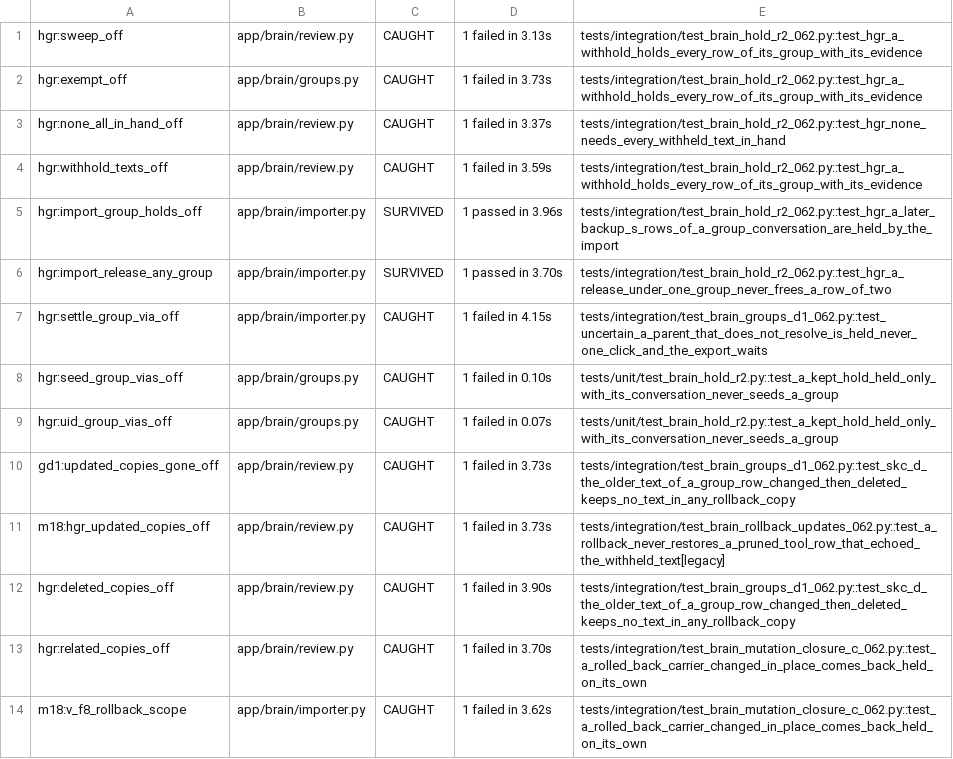
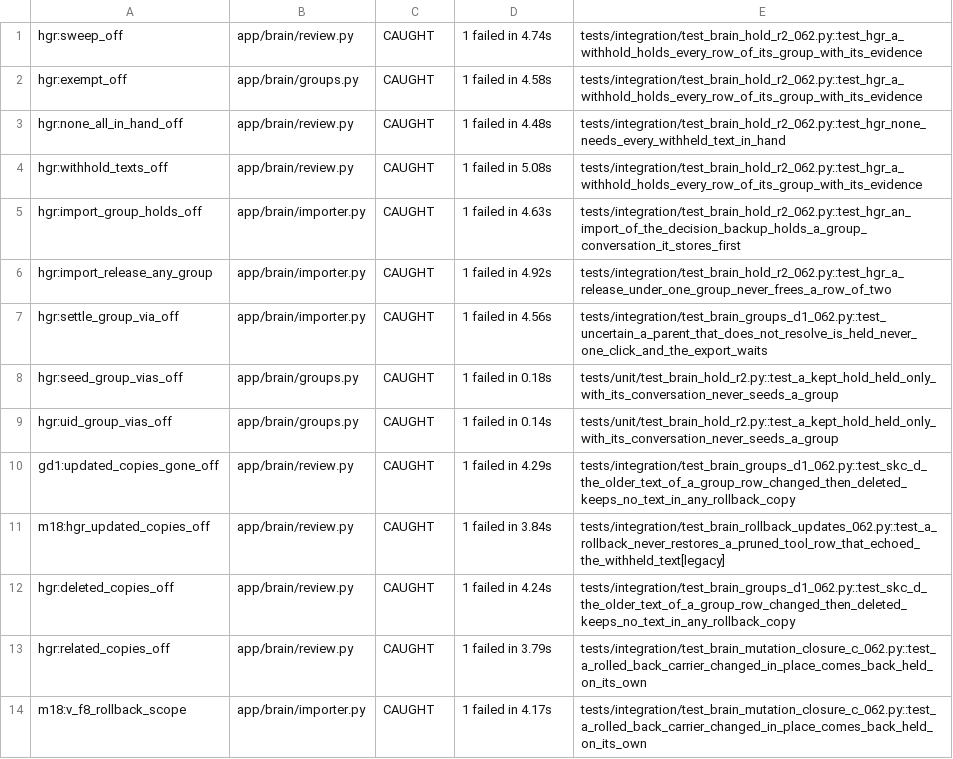
Before and after one commit to mytechmobilebiz/Jarvis, a TSV file: command-center/docs/rebuild-062/progress/R2-mutation/results.tsv, drawn as a sheet; only a part is shown; the diff covers the shown part only.

```diff
--- a/command-center/docs/rebuild-062/progress/R2-mutation/results.tsv
+++ b/command-center/docs/rebuild-062/progress/R2-mutation/results.tsv
@@ -1,14 +1,14 @@
-hgr:sweep_off	app/brain/review.py	CAUGHT	1 failed in 3.13s	tests/integration/test_brain_hold_r2_062.py::test_hgr_a_withhold_holds_every_row_of_its_group_with_its_evidence
-hgr:exempt_off	app/brain/groups.py	CAUGHT	1 failed in 3.73s	tests/integration/test_brain_hold_r2_062.py::test_hgr_a_withhold_holds_every_row_of_its_group_with_its_evidence
-hgr:none_all_in_hand_off	app/brain/review.py	CAUGHT	1 failed in 3.37s	tests/integration/test_brain_hold_r2_062.py::test_hgr_none_needs_every_withheld_text_in_hand
-hgr:withhold_texts_off	app/brain/review.py	CAUGHT	1 failed in 3.59s	tests/integration/test_brain_hold_r2_062.py::test_hgr_a_withhold_holds_every_row_of_its_group_with_its_evidence
-hgr:import_group_holds_off	app/brain/importer.py	SURVIVED	1 passed in 3.96s	tests/integration/test_brain_hold_r2_062.py::test_hgr_a_later_backup_s_rows_of_a_group_conversation_are_held_by_the_import
-hgr:import_release_any_group	app/brain/importer.py	SURVIVED	1 passed in 3.70s	tests/integration/test_brain_hold_r2_062.py::test_hgr_a_release_under_one_group_never_frees_a_row_of_two
-hgr:settle_group_via_off	app/brain/importer.py	CAUGHT	1 failed in 4.15s	tests/integration/test_brain_groups_d1_062.py::test_uncertain_a_parent_that_does_not_resolve_is_held_never_one_click_and_the_export_waits
-hgr:seed_group_vias_off	app/brain/groups.py	CAUGHT	1 failed in 0.10s	tests/unit/test_brain_hold_r2.py::test_a_kept_hold_held_only_with_its_conversation_never_seeds_a_group
-hgr:uid_group_vias_off	app/brain/groups.py	CAUGHT	1 failed in 0.07s	tests/unit/test_brain_hold_r2.py::test_a_kept_hold_held_only_with_its_conversation_never_seeds_a_group
-gd1:updated_copies_gone_off	app/brain/review.py	CAUGHT	1 failed in 3.73s	tests/integration/test_brain_groups_d1_062.py::test_skc_d_the_older_text_of_a_group_row_changed_then_deleted_keeps_no_text_in_any_rollback_copy
-m18:hgr_updated_copies_off	app/brain/review.py	CAUGHT	1 failed in 3.73s	tests/integration/test_brain_rollback_updates_062.py::test_a_rollback_never_restores_a_pruned_tool_row_that_echoed_the_withheld_text[legacy]
-hgr:deleted_copies_off	app/brain/review.py	CAUGHT	1 failed in 3.90s	tests/integration/test_brain_groups_d1_062.py::test_skc_d_the_older_text_of_a_group_row_changed_then_deleted_keeps_no_text_in_any_rollback_copy
-hgr:related_copies_off	app/brain/review.py	CAUGHT	1 failed in 3.70s	tests/integration/test_brain_mutation_closure_c_062.py::test_a_rolled_back_carrier_changed_in_place_comes_back_held_on_its_own
-m18:v_f8_rollback_scope	app/brain/importer.py	CAUGHT	1 failed in 3.62s	tests/integration/test_brain_mutation_closure_c_062.py::test_a_rolled_back_carrier_changed_in_place_comes_back_held_on_its_own
+hgr:sweep_off	app/brain/review.py	CAUGHT	1 failed in 4.74s	tests/integration/test_brain_hold_r2_062.py::test_hgr_a_withhold_holds_every_row_of_its_group_with_its_evidence
+hgr:exempt_off	app/brain/groups.py	CAUGHT	1 failed in 4.58s	tests/integration/test_brain_hold_r2_062.py::test_hgr_a_withhold_holds_every_row_of_its_group_with_its_evidence
+hgr:none_all_in_hand_off	app/brain/review.py	CAUGHT	1 failed in 4.48s	tests/integration/test_brain_hold_r2_062.py::test_hgr_none_needs_every_withheld_text_in_hand
+hgr:withhold_texts_off	app/brain/review.py	CAUGHT	1 failed in 5.08s	tests/integration/test_brain_hold_r2_062.py::test_hgr_a_withhold_holds_every_row_of_its_group_with_its_evidence
+hgr:import_group_holds_off	app/brain/importer.py	CAUGHT	1 failed in 4.63s	tests/integration/test_brain_hold_r2_062.py::test_hgr_an_import_of_the_decision_backup_holds_a_group_conversation_it_stores_first
+hgr:import_release_any_group	app/brain/importer.py	CAUGHT	1 failed in 4.92s	tests/integration/test_brain_hold_r2_062.py::test_hgr_a_release_under_one_group_never_frees_a_row_of_two
+hgr:settle_group_via_off	app/brain/importer.py	CAUGHT	1 failed in 4.56s	tests/integration/test_brain_groups_d1_062.py::test_uncertain_a_parent_that_does_not_resolve_is_held_never_one_click_and_the_export_waits
+hgr:seed_group_vias_off	app/brain/groups.py	CAUGHT	1 failed in 0.18s	tests/unit/test_brain_hold_r2.py::test_a_kept_hold_held_only_with_its_conversation_never_seeds_a_group
+hgr:uid_group_vias_off	app/brain/groups.py	CAUGHT	1 failed in 0.14s	tests/unit/test_brain_hold_r2.py::test_a_kept_hold_held_only_with_its_conversation_never_seeds_a_group
+gd1:updated_copies_gone_off	app/brain/review.py	CAUGHT	1 failed in 4.29s	tests/integration/test_brain_groups_d1_062.py::test_skc_d_the_older_text_of_a_group_row_changed_then_deleted_keeps_no_text_in_any_rollback_copy
+m18:hgr_updated_copies_off	app/brain/review.py	CAUGHT	1 failed in 3.84s	tests/integration/test_brain_rollback_updates_062.py::test_a_rollback_never_restores_a_pruned_tool_row_that_echoed_the_withheld_text[legacy]
+hgr:deleted_copies_off	app/brain/review.py	CAUGHT	1 failed in 4.24s	tests/integration/test_brain_groups_d1_062.py::test_skc_d_the_older_text_of_a_group_row_changed_then_deleted_keeps_no_text_in_any_rollback_copy
+hgr:related_copies_off	app/brain/review.py	CAUGHT	1 failed in 3.79s	tests/integration/test_brain_mutation_closure_c_062.py::test_a_rolled_back_carrier_changed_in_place_comes_back_held_on_its_own
+m18:v_f8_rollback_scope	app/brain/importer.py	CAUGHT	1 failed in 4.17s	tests/integration/test_brain_mutation_closure_c_062.py::test_a_rolled_back_carrier_changed_in_place_comes_back_held_on_its_own
```
Also changed, not shown: 4 added rows, 2 removed rows and 24 edited cells elsewhere in this file, 11 other files.
